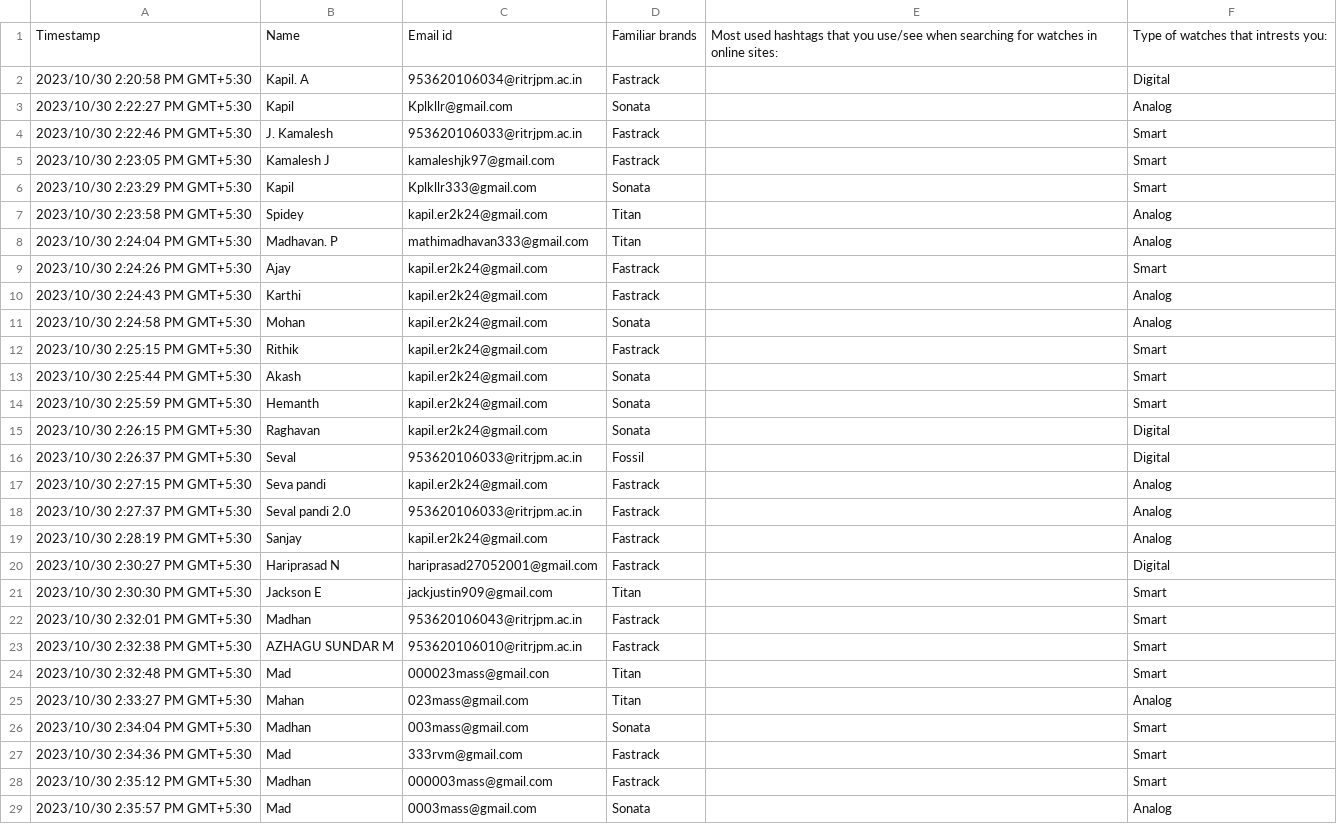
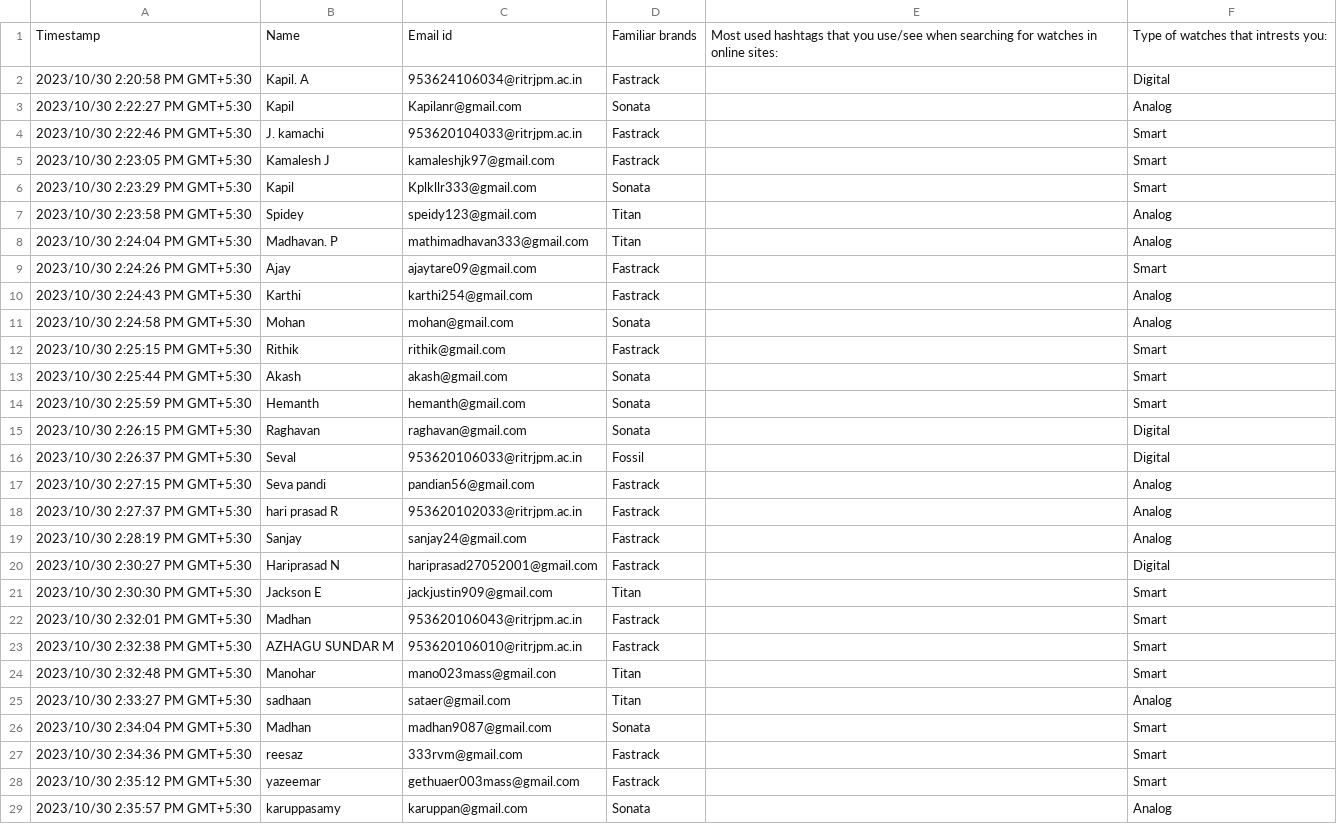
Before and after one commit to HorridHari/Naan-Mudhalvan-project-Hashtag-Generation, a CSV file: PROJECT/Competitor analysis and intrests of customers.csv, drawn as a sheet; only a part is shown; the diff covers the shown part only.

Commit message:
Update Competitor analysis and intrests of customers.csv

```diff
--- a/PROJECT/Competitor analysis and intrests of customers.csv
+++ b/PROJECT/Competitor analysis and intrests of customers.csv
@@ -1,20 +1,20 @@
 "Timestamp","Name","Email id","Familiar brands","Most used hashtags that you use/see when searching for watches in online sites:","Type of watches that intrests you:"
-"2023/10/30 2:20:58 PM GMT+5:30","Kapil. A","953620106034@ritrjpm.ac.in","Fastrack","","Digital"
-"2023/10/30 2:22:27 PM GMT+5:30","Kapil","Kplkllr@gmail.com","Sonata","","Analog"
-"2023/10/30 2:22:46 PM GMT+5:30","J. Kamalesh","953620106033@ritrjpm.ac.in","Fastrack","","Smart"
+"2023/10/30 2:20:58 PM GMT+5:30","Kapil. A","953624106034@ritrjpm.ac.in","Fastrack","","Digital"
+"2023/10/30 2:22:27 PM GMT+5:30","Kapil","Kapilanr@gmail.com","Sonata","","Analog"
+"2023/10/30 2:22:46 PM GMT+5:30","J. kamachi","953620104033@ritrjpm.ac.in","Fastrack","","Smart"
 "2023/10/30 2:23:05 PM GMT+5:30","Kamalesh J","kamaleshjk97@gmail.com","Fastrack","","Smart"
 "2023/10/30 2:23:29 PM GMT+5:30","Kapil","Kplkllr333@gmail.com","Sonata","","Smart"
-"2023/10/30 2:23:58 PM GMT+5:30","Spidey","kapil.er2k24@gmail.com","Titan","","Analog"
+"2023/10/30 2:23:58 PM GMT+5:30","Spidey","speidy123@gmail.com","Titan","","Analog"
 "2023/10/30 2:24:04 PM GMT+5:30","Madhavan. P","mathimadhavan333@gmail.com","Titan","","Analog"
-"2023/10/30 2:24:26 PM GMT+5:30","Ajay","kapil.er2k24@gmail.com","Fastrack","","Smart"
-"2023/10/30 2:24:43 PM GMT+5:30","Karthi","kapil.er2k24@gmail.com","Fastrack","","Analog"
-"2023/10/30 2:24:58 PM GMT+5:30","Mohan","kapil.er2k24@gmail.com","Sonata","","Analog"
-"2023/10/30 2:25:15 PM GMT+5:30","Rithik","kapil.er2k24@gmail.com","Fastrack","","Smart"
-"2023/10/30 2:25:44 PM GMT+5:30","Akash","kapil.er2k24@gmail.com","Sonata","","Smart"
-"2023/10/30 2:25:59 PM GMT+5:30","Hemanth","kapil.er2k24@gmail.com","Sonata","","Smart"
-"2023/10/30 2:26:15 PM GMT+5:30","Raghavan","kapil.er2k24@gmail.com","Sonata","","Digital"
+"2023/10/30 2:24:26 PM GMT+5:30","Ajay","ajaytare09@gmail.com","Fastrack","","Smart"
+"2023/10/30 2:24:43 PM GMT+5:30","Karthi","karthi254@gmail.com","Fastrack","","Analog"
+"2023/10/30 2:24:58 PM GMT+5:30","Mohan","mohan@gmail.com","Sonata","","Analog"
+"2023/10/30 2:25:15 PM GMT+5:30","Rithik","rithik@gmail.com","Fastrack","","Smart"
+"2023/10/30 2:25:44 PM GMT+5:30","Akash","akash@gmail.com","Sonata","","Smart"
+"2023/10/30 2:25:59 PM GMT+5:30","Hemanth","hemanth@gmail.com","Sonata","","Smart"
+"2023/10/30 2:26:15 PM GMT+5:30","Raghavan","raghavan@gmail.com","Sonata","","Digital"
 "2023/10/30 2:26:37 PM GMT+5:30","Seval","953620106033@ritrjpm.ac.in","Fossil","","Digital"
-"2023/10/30 2:27:15 PM GMT+5:30","Seva pandi","kapil.er2k24@gmail.com","Fastrack","","Analog"
-"2023/10/30 2:27:37 PM GMT+5:30","Seval pandi 2.0","953620106033@ritrjpm.ac.in","Fastrack","","Analog"
-"2023/10/30 2:28:19 PM GMT+5:30","Sanjay","kapil.er2k24@gmail.com","Fastrack","","Analog"
+"2023/10/30 2:27:15 PM GMT+5:30","Seva pandi","pandian56@gmail.com","Fastrack","","Analog"
+"2023/10/30 2:27:37 PM GMT+5:30"," hari prasad R","953620102033@ritrjpm.ac.in","Fastrack","","Analog"
+"2023/10/30 2:28:19 PM GMT+5:30","Sanjay","sanjay24@gmail.com","Fastrack","","Analog"
 "2023/10/30 2:30:27 PM GMT+5:30","Hariprasad N","hariprasad27052001@gmail.com","Fastrack","","Digital"
@@ -23,7 +23,7 @@
 "2023/10/30 2:32:38 PM GMT+5:30","AZHAGU SUNDAR M","953620106010@ritrjpm.ac.in","Fastrack","","Smart"
-"2023/10/30 2:32:48 PM GMT+5:30","Mad","000023mass@gmail.con","Titan","","Smart"
-"2023/10/30 2:33:27 PM GMT+5:30","Mahan","023mass@gmail.com","Titan","","Analog"
-"2023/10/30 2:34:04 PM GMT+5:30","Madhan ","003mass@gmail.com","Sonata","","Smart"
-"2023/10/30 2:34:36 PM GMT+5:30","Mad","333rvm@gmail.com","Fastrack","","Smart"
-"2023/10/30 2:35:12 PM GMT+5:30","Madhan ","000003mass@gmail.com","Fastrack","","Smart"
-"2023/10/30 2:35:57 PM GMT+5:30","Mad","0003mass@gmail.com","Sonata","","Analog"
+"2023/10/30 2:32:48 PM GMT+5:30","Manohar","mano023mass@gmail.con","Titan","","Smart"
+"2023/10/30 2:33:27 PM GMT+5:30","sadhaan","sataer@gmail.com","Titan","","Analog"
+"2023/10/30 2:34:04 PM GMT+5:30","Madhan ","madhan9087@gmail.com","Sonata","","Smart"
+"2023/10/30 2:34:36 PM GMT+5:30"," reesaz","333rvm@gmail.com","Fastrack","","Smart"
+"2023/10/30 2:35:12 PM GMT+5:30","yazeemar ","gethuaer003mass@gmail.com","Fastrack","","Smart"
+"2023/10/30 2:35:57 PM GMT+5:30","karuppasamy","karuppan@gmail.com","Sonata","","Analog"
```
Also changed, not shown: 57 edited cells elsewhere in this file.
